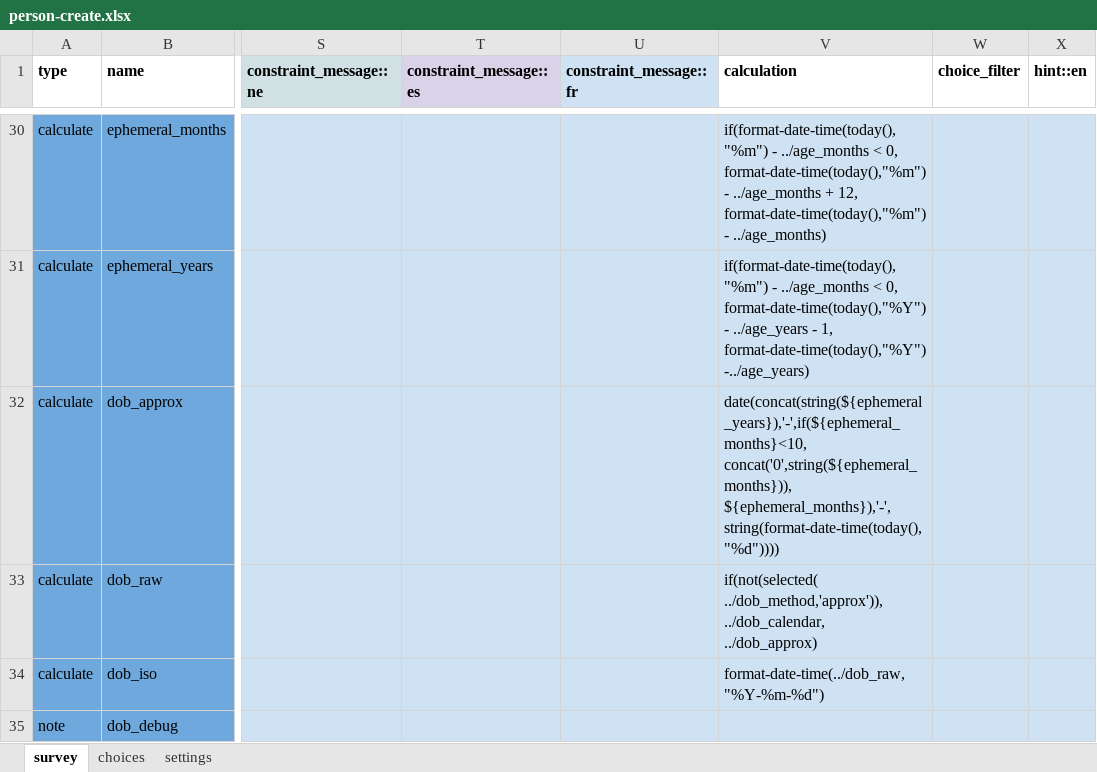
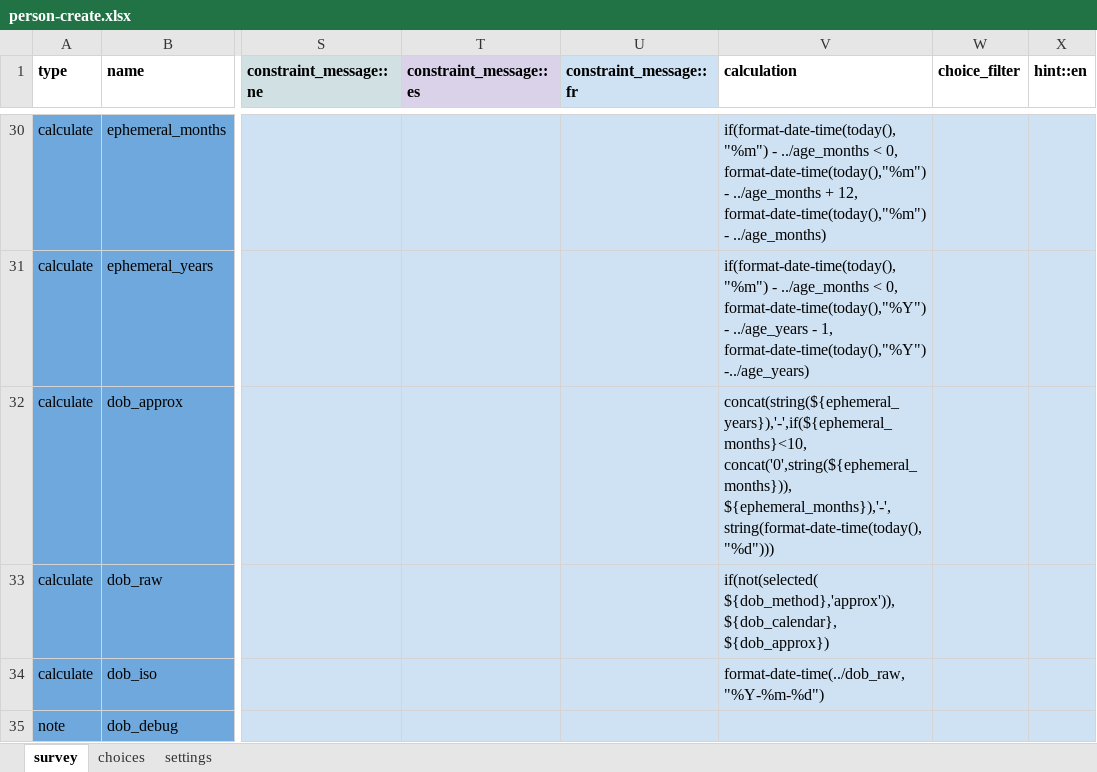
Before and after one commit to medic/cht-core, an Excel workbook: config/default/forms/contact/person-create.xlsx, sheet survey, drawn as a sheet; only a part is shown, gaps mark what is left out; values as stored, in another font and other column widths than the file's, no borders; charts and pictures not drawn; ↵ is a line break in a cell; the diff names each change by its address in the sheet, - before the commit and + after, or states it on an @@ line.

Commit message:
Update   date of birth function

```diff
--- a/config/default/forms/contact/person-create.xlsx (sheet survey)
+++ b/config/default/forms/contact/person-create.xlsx (sheet survey)
-V32 (calculation): date(concat(string(${ephemeral_years}),'-',if(${ephemeral_months}<10, concat('0',string(${ephemeral_months})), ${ephemeral_months}),'-',string(format-date-time(today(), "%d"))))
+V32 (calculation): concat(string(${ephemeral_years}),'-',if(${ephemeral_months}<10, concat('0',string(${ephemeral_months})), ${ephemeral_months}),'-',string(format-date-time(today(), "%d")))
-V33 (calculation): if(not(selected( ../dob_method,'approx')), ↵ ../dob_calendar, ↵ ../dob_approx)
+V33 (calculation): if(not(selected( ${dob_method},'approx')), ↵ ${dob_calendar}, ↵ ${dob_approx})
```
Also changed, not shown: sheet settings.
